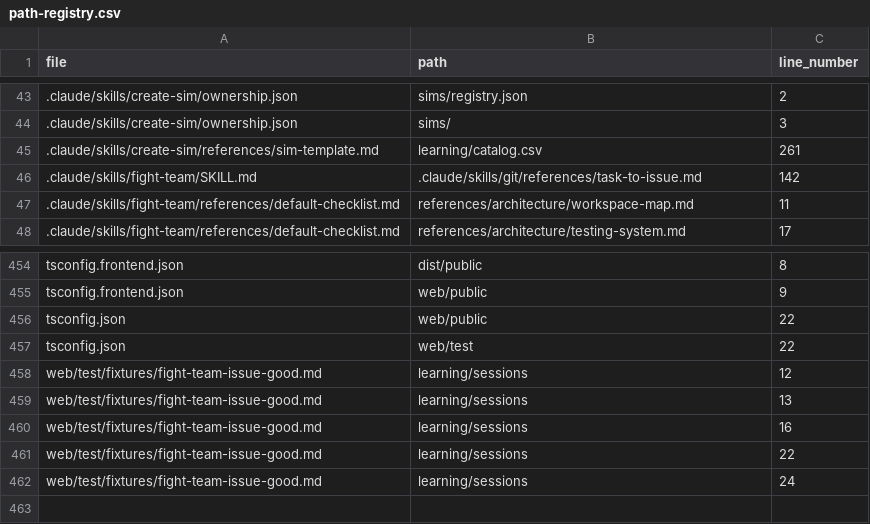
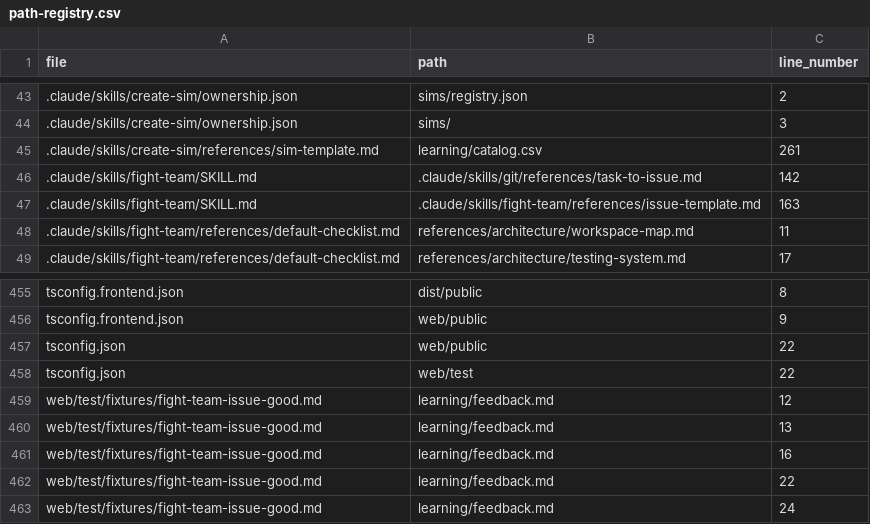
Before and after one commit to drashtishah/aws-simulator, a CSV file: references/registries/path-registry.csv, drawn as a sheet; only a part is shown, gaps mark what is left out.

Commit message:
feat(fight-team): wire validator into coordinator issue pipeline
The Phase 6 issue pipeline now composes a body matching issue-template.md,
runs validate-fight-team-issue.ts inline, and only calls gh issue create
on a clean validator pass. Up to 2 retries on failure; on third failure
the malformed body and validator errors surface to the user instead of
filing.

Also fixes the good fixture to cite learning/feedback.md (a real path
the test scanner already excludes) instead of learning/sessions, which
broke path-registry validation.

Part of #65

```diff
--- a/references/registries/path-registry.csv
+++ b/references/registries/path-registry.csv
@@ -46,2 +46,3 @@ file,path,line_number
 .claude/skills/fight-team/SKILL.md,.claude/skills/git/references/task-to-issue.md,142
+.claude/skills/fight-team/SKILL.md,.claude/skills/fight-team/references/issue-template.md,163
 .claude/skills/fight-team/references/default-checklist.md,references/architecture/workspace-map.md,11
@@ -457,6 +458,6 @@ tsconfig.json,web/public,22
 tsconfig.json,web/test,22
-web/test/fixtures/fight-team-issue-good.md,learning/sessions,12
-web/test/fixtures/fight-team-issue-good.md,learning/sessions,13
-web/test/fixtures/fight-team-issue-good.md,learning/sessions,16
-web/test/fixtures/fight-team-issue-good.md,learning/sessions,22
-web/test/fixtures/fight-team-issue-good.md,learning/sessions,24
+web/test/fixtures/fight-team-issue-good.md,learning/feedback.md,12
+web/test/fixtures/fight-team-issue-good.md,learning/feedback.md,13
+web/test/fixtures/fight-team-issue-good.md,learning/feedback.md,16
+web/test/fixtures/fight-team-issue-good.md,learning/feedback.md,22
+web/test/fixtures/fight-team-issue-good.md,learning/feedback.md,24
```
Also changed, not shown: 2 other files.
